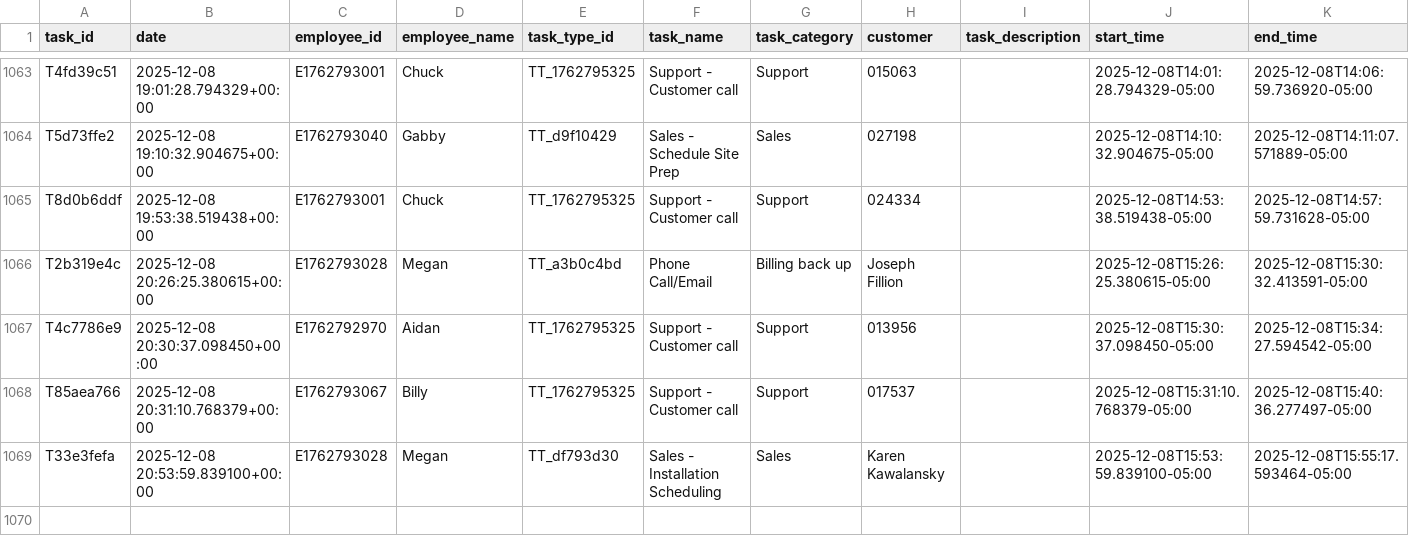
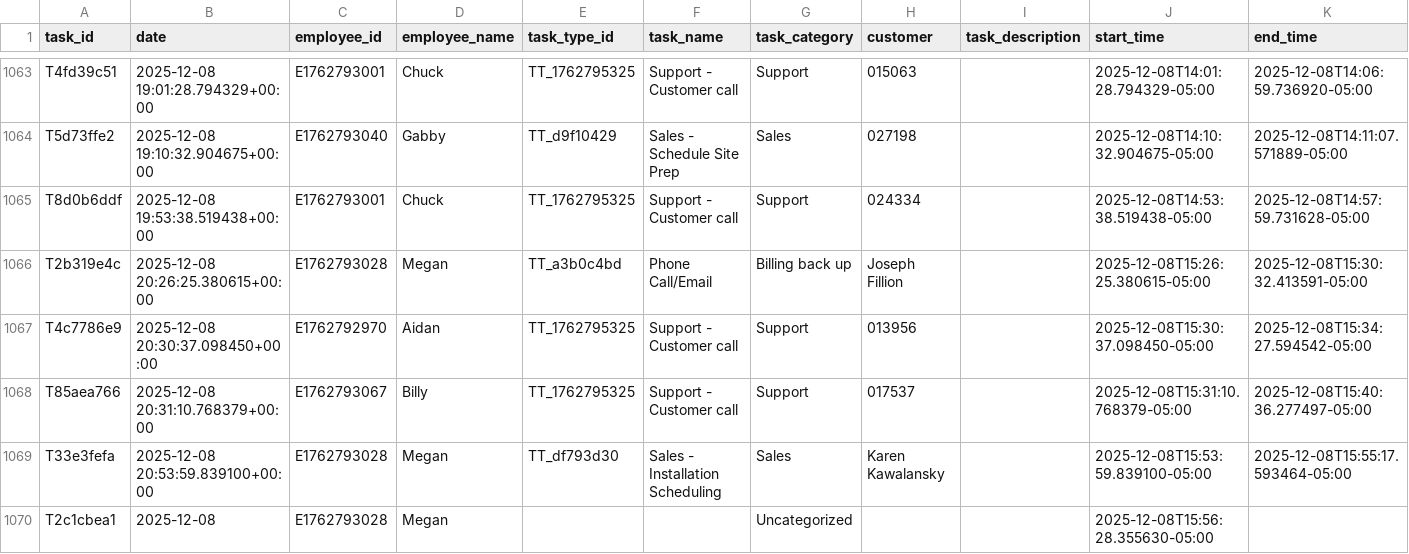
Before and after one commit to pwngithub/Employeetime, a CSV file: Data/tasks.csv, drawn as a sheet; only a part is shown, gaps mark what is left out; rows hold the shown columns only; the diff names each change by its address in the sheet, - before the commit and + after, or states it on an @@ line.

Commit message:
Add T2c1cbea1

```diff
--- a/Data/tasks.csv
+++ b/Data/tasks.csv
+row 1070: T2c1cbea1 | 2025-12-08 | E1762793028 | Megan |  |  | Uncategorized |  |  | 2025-12-08T15:56:28.355630-05:00
```
